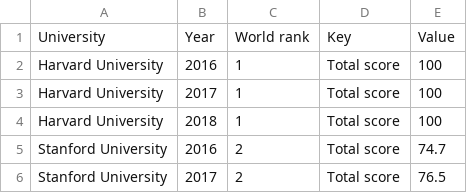
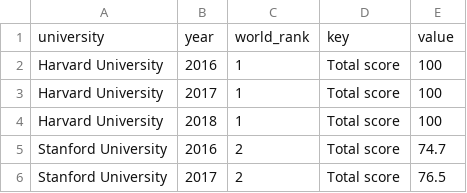
Before and after one commit to BryanC-000/FIT3179, a CSV file: Visualization2/data/university_ranking_shanghai_radarchart_cleaned.csv, drawn as a sheet; only a part is shown; removed rows and columns are numbered as before the commit, all else as after; the diff names each change by its address in the sheet, - before the commit and + after, or states it on an @@ line.

Commit message:
Add files via upload

```diff
--- a/Visualization2/data/university_ranking_shanghai_radarchart_cleaned.csv
+++ b/Visualization2/data/university_ranking_shanghai_radarchart_cleaned.csv
-row 1: University | Year | World rank | Key | Value
+row 1: university | year | world_rank | key | value
```
